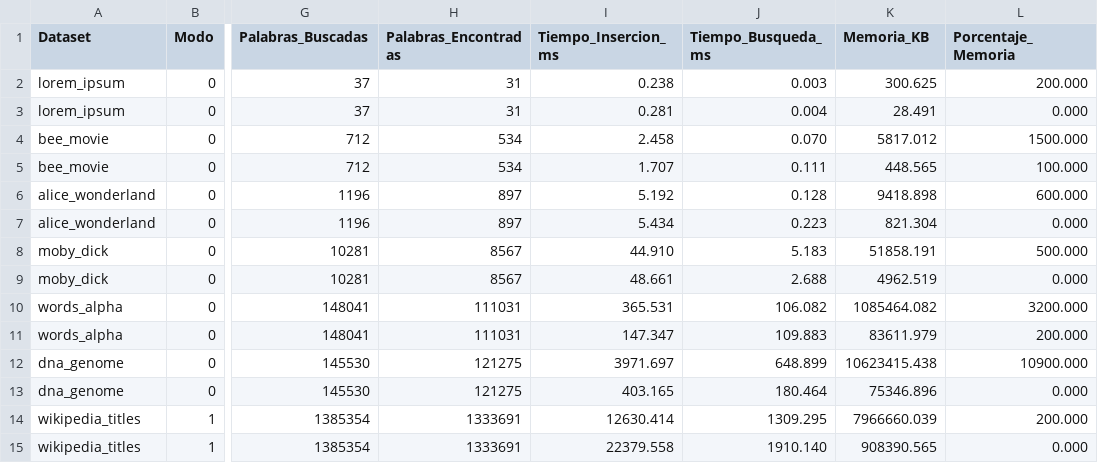
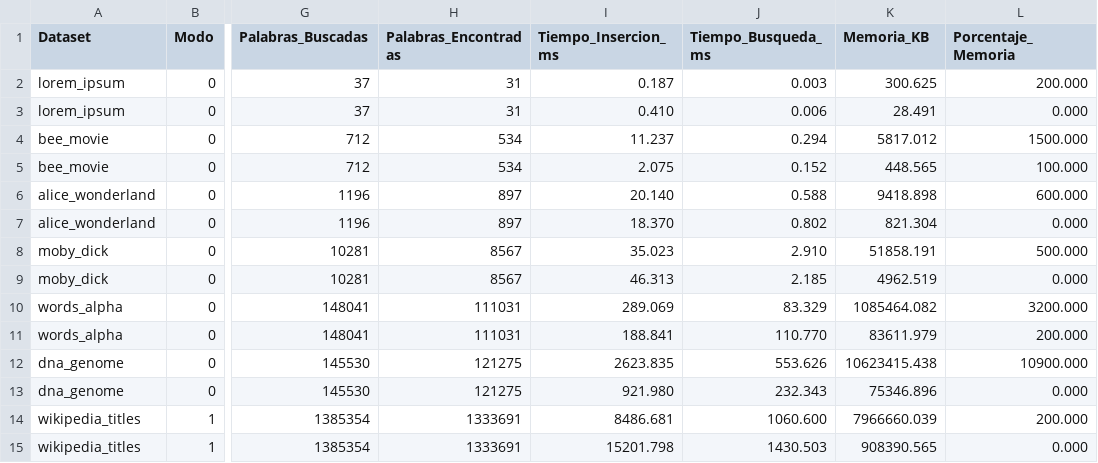
Before and after one commit to victor-huertes/Arbres-Lexicografics-Eficients, a CSV file: output/results.csv, drawn as a sheet; only a part is shown, gaps mark what is left out; the diff names each change by its address in the sheet, - before the commit and + after, or states it on an @@ line.

Commit message:
Add performance statistics for various datasets and trie implementations

```diff
--- a/output/results.csv
+++ b/output/results.csv
-I2 (Tiempo_Insercion_ms): 0.238
+I2 (Tiempo_Insercion_ms): 0.187
-I3 (Tiempo_Insercion_ms): 0.281
+I3 (Tiempo_Insercion_ms): 0.410
-J3 (Tiempo_Busqueda_ms): 0.004
+J3 (Tiempo_Busqueda_ms): 0.006
-I4 (Tiempo_Insercion_ms): 2.458
+I4 (Tiempo_Insercion_ms): 11.237
-J4 (Tiempo_Busqueda_ms): 0.070
+J4 (Tiempo_Busqueda_ms): 0.294
-I5 (Tiempo_Insercion_ms): 1.707
+I5 (Tiempo_Insercion_ms): 2.075
-J5 (Tiempo_Busqueda_ms): 0.111
+J5 (Tiempo_Busqueda_ms): 0.152
-I6 (Tiempo_Insercion_ms): 5.192
+I6 (Tiempo_Insercion_ms): 20.140
-J6 (Tiempo_Busqueda_ms): 0.128
+J6 (Tiempo_Busqueda_ms): 0.588
-I7 (Tiempo_Insercion_ms): 5.434
+I7 (Tiempo_Insercion_ms): 18.370
-J7 (Tiempo_Busqueda_ms): 0.223
+J7 (Tiempo_Busqueda_ms): 0.802
-I8 (Tiempo_Insercion_ms): 44.910
+I8 (Tiempo_Insercion_ms): 35.023
-J8 (Tiempo_Busqueda_ms): 5.183
+J8 (Tiempo_Busqueda_ms): 2.910
-I9 (Tiempo_Insercion_ms): 48.661
+I9 (Tiempo_Insercion_ms): 46.313
-J9 (Tiempo_Busqueda_ms): 2.688
+J9 (Tiempo_Busqueda_ms): 2.185
-I10 (Tiempo_Insercion_ms): 365.531
+I10 (Tiempo_Insercion_ms): 289.069
-J10 (Tiempo_Busqueda_ms): 106.082
+J10 (Tiempo_Busqueda_ms): 83.329
-I11 (Tiempo_Insercion_ms): 147.347
+I11 (Tiempo_Insercion_ms): 188.841
-J11 (Tiempo_Busqueda_ms): 109.883
+J11 (Tiempo_Busqueda_ms): 110.770
-I12 (Tiempo_Insercion_ms): 3971.697
+I12 (Tiempo_Insercion_ms): 2623.835
-J12 (Tiempo_Busqueda_ms): 648.899
+J12 (Tiempo_Busqueda_ms): 553.626
-I13 (Tiempo_Insercion_ms): 403.165
+I13 (Tiempo_Insercion_ms): 921.980
-J13 (Tiempo_Busqueda_ms): 180.464
+J13 (Tiempo_Busqueda_ms): 232.343
-I14 (Tiempo_Insercion_ms): 12630.414
+I14 (Tiempo_Insercion_ms): 8486.681
-J14 (Tiempo_Busqueda_ms): 1309.295
+J14 (Tiempo_Busqueda_ms): 1060.600
-I15 (Tiempo_Insercion_ms): 22379.558
+I15 (Tiempo_Insercion_ms): 15201.798
-J15 (Tiempo_Busqueda_ms): 1910.140
+J15 (Tiempo_Busqueda_ms): 1430.503
```
Also changed, not shown: 49 other files.
